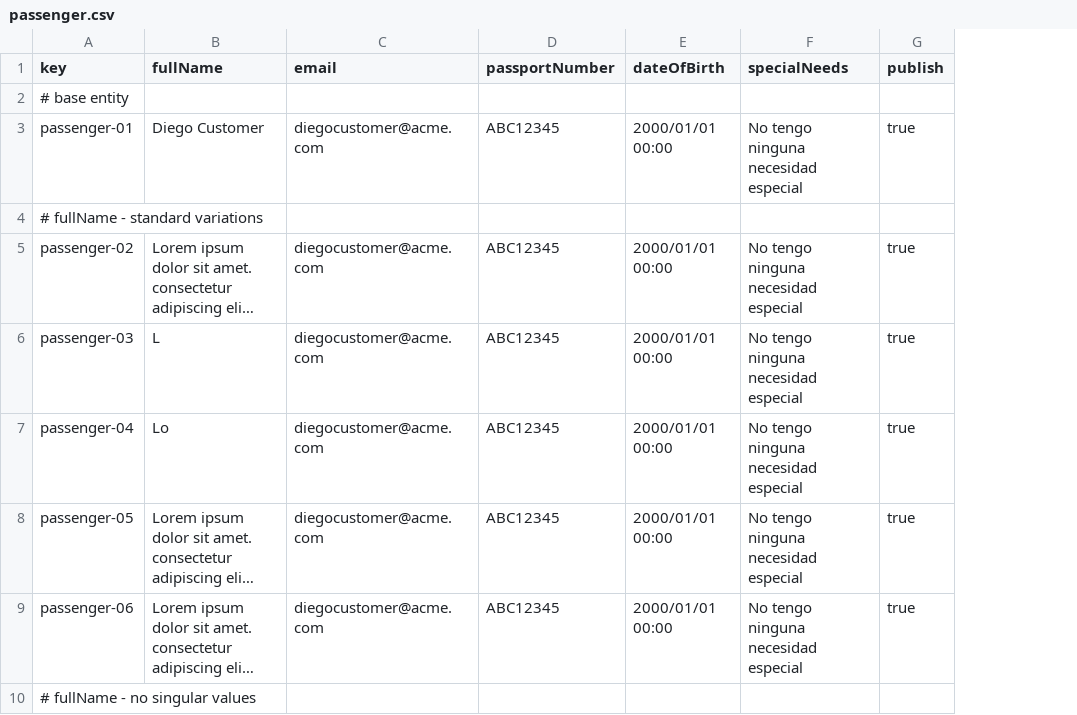
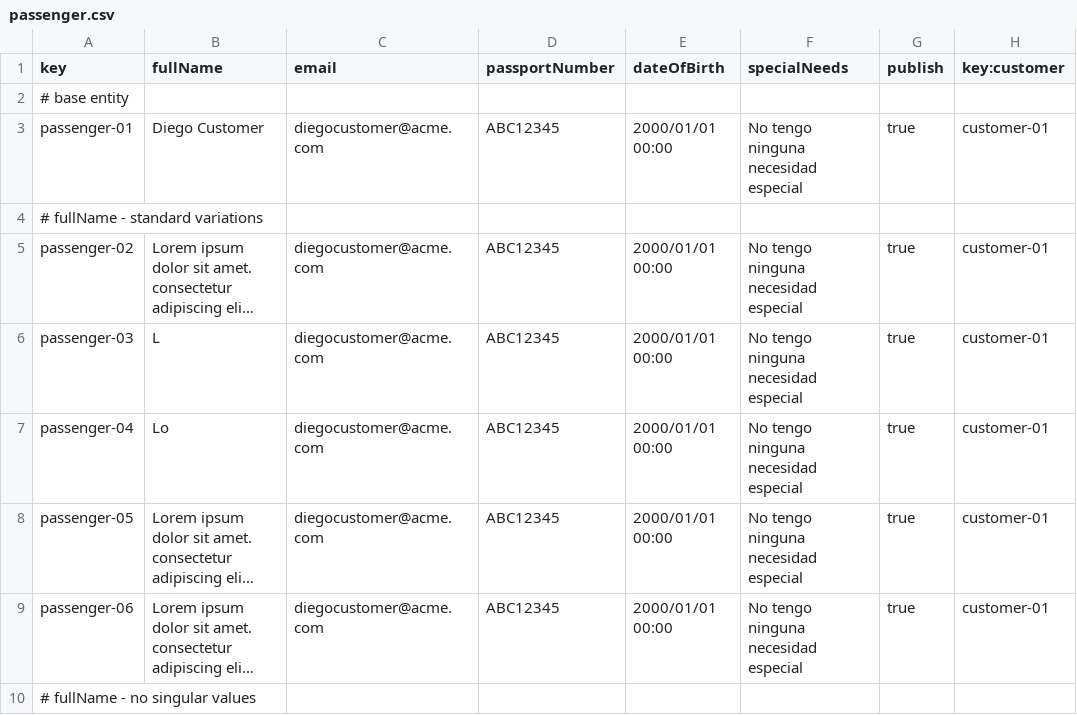
Before and after one commit to javsorbla/Acme-ANS-D03, a CSV file: src/main/resources/WEB-INF/data/sample/passenger.csv, drawn as a sheet; only a part is shown; long unchanged cells end in …; the diff names each change by its address in the sheet, - before the commit and + after, or states it on an @@ line.

Commit message:
First version of bookingRecord an add passenger interface (working)

```diff
--- a/src/main/resources/WEB-INF/data/sample/passenger.csv
+++ b/src/main/resources/WEB-INF/data/sample/passenger.csv
+column H (key:customer), rows 3-9: customer-01 |  | customer-01 | customer-01 | customer-01 | customer-01 | customer-01
```
Also changed, not shown: src/main/resources/WEB-INF/data/sample/booking.csv, src/main/resources/WEB-INF/data/sample/bookingRecord.csv, 18 other files.
